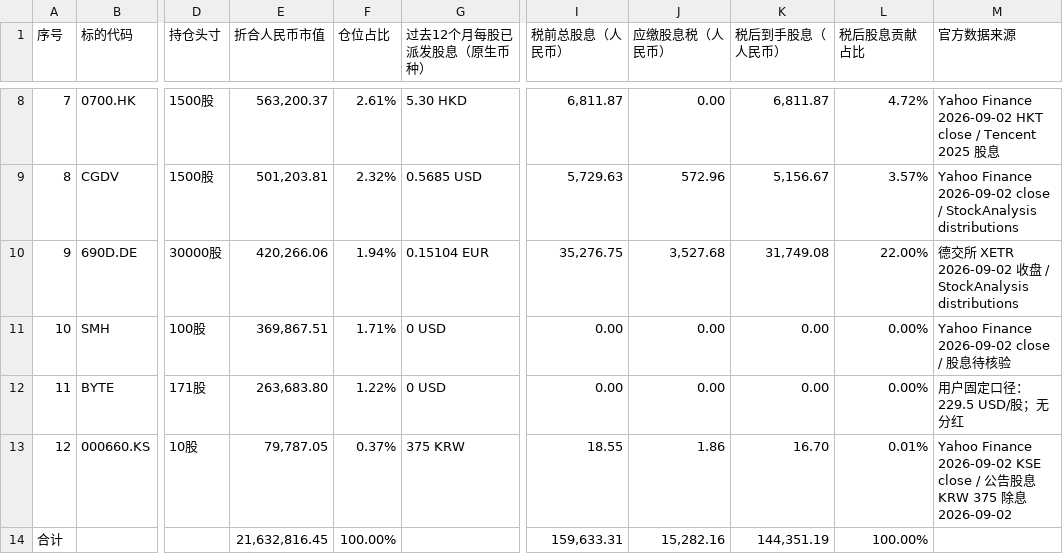
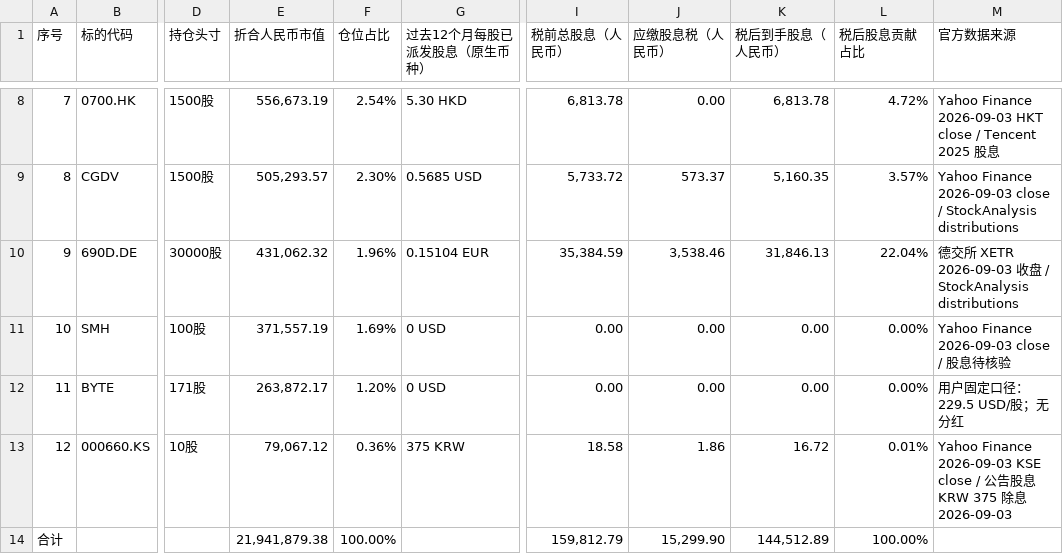
Before and after one commit to ephonzhang/HomeAsset, a CSV file: public/data/portfolio.csv, drawn as a sheet; only a part is shown, gaps mark what is left out; the diff covers the shown part only; the diff names each change by its address in the sheet, - before the commit and + after, or states it on an @@ line.

```diff
--- a/public/data/portfolio.csv
+++ b/public/data/portfolio.csv
-E8 (折合人民币市值): 563,200.37
+E8 (折合人民币市值): 556,673.19
-F8 (仓位占比): 2.61%
+F8 (仓位占比): 2.54%
-I8 (税前总股息（人民币）): 6,811.87
+I8 (税前总股息（人民币）): 6,813.78
-K8 (税后到手股息（人民币）): 6,811.87
+K8 (税后到手股息（人民币）): 6,813.78
-M8 (官方数据来源): Yahoo Finance 2026-09-02 HKT close…
+M8 (官方数据来源): Yahoo Finance 2026-09-03 HKT close…
-E9 (折合人民币市值): 501,203.81
+E9 (折合人民币市值): 505,293.57
-F9 (仓位占比): 2.32%
+F9 (仓位占比): 2.30%
-I9 (税前总股息（人民币）): 5,729.63
+I9 (税前总股息（人民币）): 5,733.72
-J9 (应缴股息税（人民币）): 572.96
+J9 (应缴股息税（人民币）): 573.37
-K9 (税后到手股息（人民币）): 5,156.67
+K9 (税后到手股息（人民币）): 5,160.35
-M9 (官方数据来源): Yahoo Finance 2026-09-02 close /…
+M9 (官方数据来源): Yahoo Finance 2026-09-03 close /…
-E10 (折合人民币市值): 420,266.06
+E10 (折合人民币市值): 431,062.32
-F10 (仓位占比): 1.94%
+F10 (仓位占比): 1.96%
-I10 (税前总股息（人民币）): 35,276.75
+I10 (税前总股息（人民币）): 35,384.59
-J10 (应缴股息税（人民币）): 3,527.68
+J10 (应缴股息税（人民币）): 3,538.46
-K10 (税后到手股息（人民币）): 31,749.08
+K10 (税后到手股息（人民币）): 31,846.13
-L10 (税后股息贡献占比): 22.00%
+L10 (税后股息贡献占比): 22.04%
-M10 (官方数据来源): …XETR 2026-09-02 收盘…
+M10 (官方数据来源): …XETR 2026-09-03 收盘…
-E11 (折合人民币市值): 369,867.51
+E11 (折合人民币市值): 371,557.19
-F11 (仓位占比): 1.71%
+F11 (仓位占比): 1.69%
-M11 (官方数据来源): Yahoo Finance 2026-09-02 close / 股息待核验
+M11 (官方数据来源): Yahoo Finance 2026-09-03 close / 股息待核验
-E12 (折合人民币市值): 263,683.80
+E12 (折合人民币市值): 263,872.17
-F12 (仓位占比): 1.22%
+F12 (仓位占比): 1.20%
-E13 (折合人民币市值): 79,787.05
+E13 (折合人民币市值): 79,067.12
-F13 (仓位占比): 0.37%
+F13 (仓位占比): 0.36%
-I13 (税前总股息（人民币）): 18.55
+I13 (税前总股息（人民币）): 18.58
-K13 (税后到手股息（人民币）): 16.70
+K13 (税后到手股息（人民币）): 16.72
-M13 (官方数据来源): Yahoo Finance 2026-09-02 KSE close / 公告股息 KRW 375 除息 2026-09-02
+M13 (官方数据来源): Yahoo Finance 2026-09-03 KSE close / 公告股息 KRW 375 除息 2026-09-03
-E14 (折合人民币市值): 21,632,816.45
+E14 (折合人民币市值): 21,941,879.38
-I14 (税前总股息（人民币）): 159,633.31
+I14 (税前总股息（人民币）): 159,812.79
-J14 (应缴股息税（人民币）): 15,282.16
+J14 (应缴股息税（人民币）): 15,299.90
-K14 (税后到手股息（人民币）): 144,351.19
+K14 (税后到手股息（人民币）): 144,512.89
```
Also changed, not shown: 34 edited cells elsewhere in this file, 2 other files.
